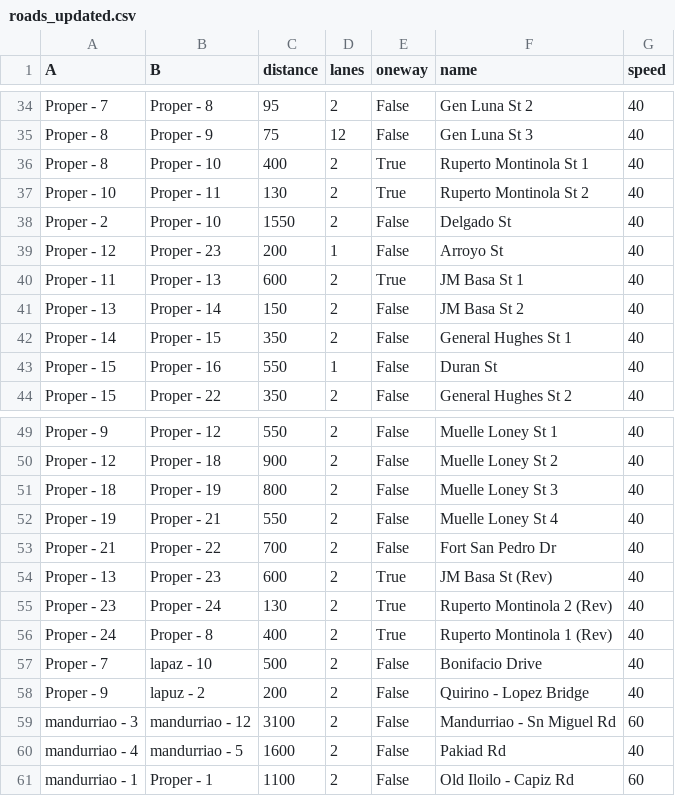
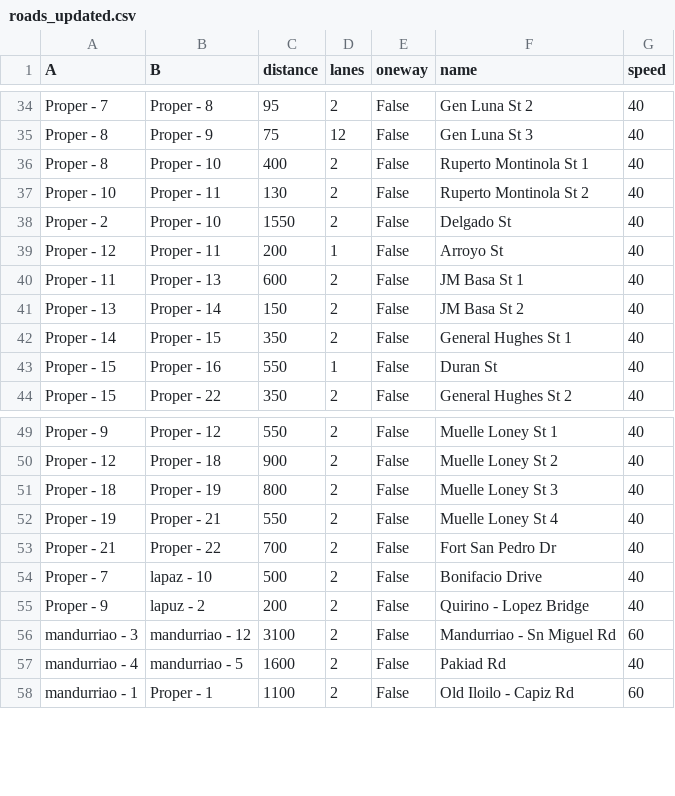
Before and after one commit to lueezzzz/braess-paradox-sp, a CSV file: data/roads_updated.csv, drawn as a sheet; only a part is shown, gaps mark what is left out.

```diff
--- a/data/roads_updated.csv
+++ b/data/roads_updated.csv
@@ -35,7 +35,7 @@ Proper - 7,Proper - 8,95,2,False,Gen Luna St 2,40
 Proper - 8,Proper - 9,75,12,False,Gen Luna St 3,40
-Proper - 8,Proper - 10,400,2,True,Ruperto Montinola St 1,40
-Proper - 10,Proper - 11,130,2,True,Ruperto Montinola St 2,40
+Proper - 8,Proper - 10,400,2,False,Ruperto Montinola St 1,40
+Proper - 10,Proper - 11,130,2,False,Ruperto Montinola St 2,40
 Proper - 2,Proper - 10,1550,2,False,Delgado St,40
-Proper - 12,Proper - 23,200,1,False,Arroyo St,40
-Proper - 11,Proper - 13,600,2,True,JM Basa St 1,40
+Proper - 12,Proper - 11,200,1,False,Arroyo St,40
+Proper - 11,Proper - 13,600,2,False,JM Basa St 1,40
 Proper - 13,Proper - 14,150,2,False,JM Basa St 2,40
@@ -53,5 +53,2 @@ Proper - 19,Proper - 21,550,2,False,Muelle Loney St 4,40
 Proper - 21,Proper - 22,700,2,False,Fort San Pedro Dr,40
-Proper - 13,Proper - 23,600,2,True,JM Basa St (Rev),40
-Proper - 23,Proper - 24,130,2,True,Ruperto Montinola 2 (Rev),40
-Proper - 24,Proper - 8,400,2,True,Ruperto Montinola 1 (Rev),40
 Proper - 7,lapaz - 10,500,2,False,Bonifacio Drive,40
```
Also changed, not shown: data/intersections.csv, data/zones.csv, 12 other files.
